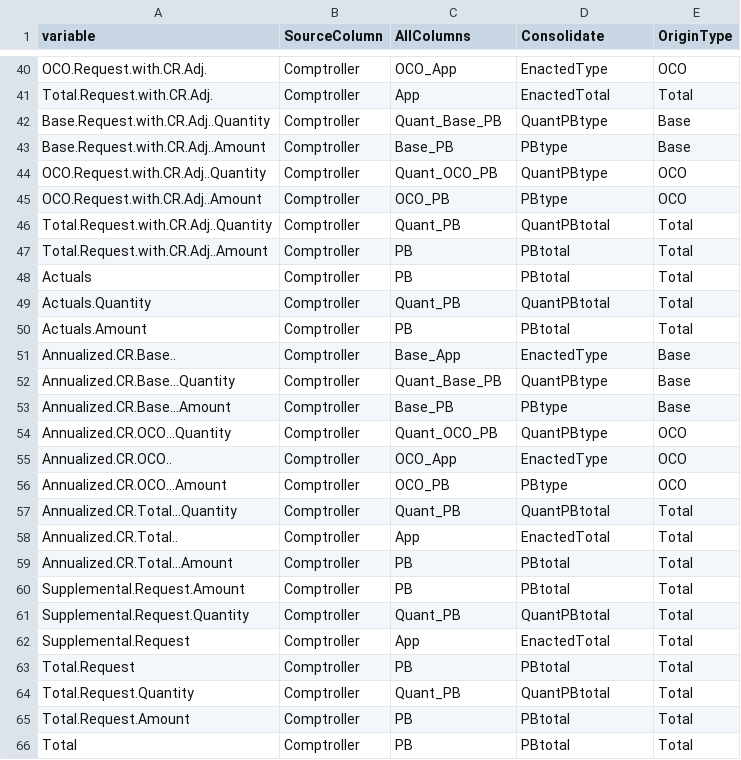
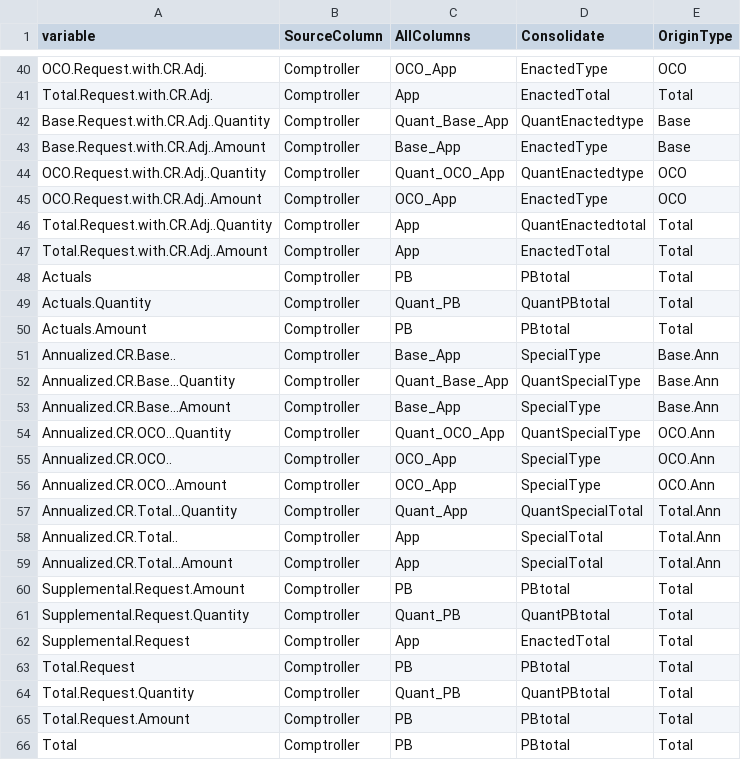
Before and after one commit to CSISdefense/Crisis-Funding, a CSV file: Lookups/RenameComptrollerColumns.csv, drawn as a sheet; only a part is shown, gaps mark what is left out.

Commit message:
Fixed 2012 oddities involving annualized columns that are duplicative with the non-annualized versions. Now down to 2013 oddies and Milcon.

```diff
--- a/Lookups/RenameComptrollerColumns.csv
+++ b/Lookups/RenameComptrollerColumns.csv
@@ -41,8 +41,8 @@ OCO.Request.with.CR.Adj.,Comptroller,OCO_App,EnactedType,OCO
 Total.Request.with.CR.Adj.,Comptroller,App,EnactedTotal,Total
-Base.Request.with.CR.Adj..Quantity,Comptroller,Quant_Base_PB,QuantPBtype,Base
-Base.Request.with.CR.Adj..Amount,Comptroller,Base_PB,PBtype,Base
-OCO.Request.with.CR.Adj..Quantity,Comptroller,Quant_OCO_PB,QuantPBtype,OCO
-OCO.Request.with.CR.Adj..Amount,Comptroller,OCO_PB,PBtype,OCO
-Total.Request.with.CR.Adj..Quantity,Comptroller,Quant_PB,QuantPBtotal,Total
-Total.Request.with.CR.Adj..Amount,Comptroller,PB,PBtotal,Total
+Base.Request.with.CR.Adj..Quantity,Comptroller,Quant_Base_App,QuantEnactedtype,Base
+Base.Request.with.CR.Adj..Amount,Comptroller,Base_App,EnactedType,Base
+OCO.Request.with.CR.Adj..Quantity,Comptroller,Quant_OCO_App,QuantEnactedtype,OCO
+OCO.Request.with.CR.Adj..Amount,Comptroller,OCO_App,EnactedType,OCO
+Total.Request.with.CR.Adj..Quantity,Comptroller,App,QuantEnactedtotal,Total
+Total.Request.with.CR.Adj..Amount,Comptroller,App,EnactedTotal,Total
 Actuals ,Comptroller,PB,PBtotal,Total
@@ -50,11 +50,11 @@ Actuals.Quantity,Comptroller,Quant_PB,QuantPBtotal,Total
 Actuals.Amount ,Comptroller,PB,PBtotal,Total
-Annualized.CR.Base..,Comptroller,Base_App,EnactedType,Base
-Annualized.CR.Base...Quantity,Comptroller,Quant_Base_PB,QuantPBtype,Base
-Annualized.CR.Base...Amount,Comptroller,Base_PB,PBtype,Base
-Annualized.CR.OCO...Quantity,Comptroller,Quant_OCO_PB,QuantPBtype,OCO
-Annualized.CR.OCO..,Comptroller,OCO_App,EnactedType,OCO
-Annualized.CR.OCO...Amount,Comptroller,OCO_PB,PBtype,OCO
-Annualized.CR.Total...Quantity,Comptroller,Quant_PB,QuantPBtotal,Total
-Annualized.CR.Total..,Comptroller,App,EnactedTotal,Total
-Annualized.CR.Total...Amount,Comptroller,PB,PBtotal,Total
+Annualized.CR.Base..,Comptroller,Base_App,SpecialType,Base.Ann
+Annualized.CR.Base...Quantity,Comptroller,Quant_Base_App,QuantSpecialType,Base.Ann
+Annualized.CR.Base...Amount,Comptroller,Base_App,SpecialType,Base.Ann
+Annualized.CR.OCO...Quantity,Comptroller,Quant_OCO_App,QuantSpecialType,OCO.Ann
+Annualized.CR.OCO..,Comptroller,OCO_App,SpecialType,OCO.Ann
+Annualized.CR.OCO...Amount,Comptroller,OCO_App,SpecialType,OCO.Ann
+Annualized.CR.Total...Quantity,Comptroller,Quant_App,QuantSpecialTotal,Total.Ann
+Annualized.CR.Total..,Comptroller,App,SpecialTotal,Total.Ann
+Annualized.CR.Total...Amount,Comptroller,App,SpecialTotal,Total.Ann
 Supplemental.Request.Amount,Comptroller,PB,PBtotal,Total
```
Also changed, not shown: 20 other files.
